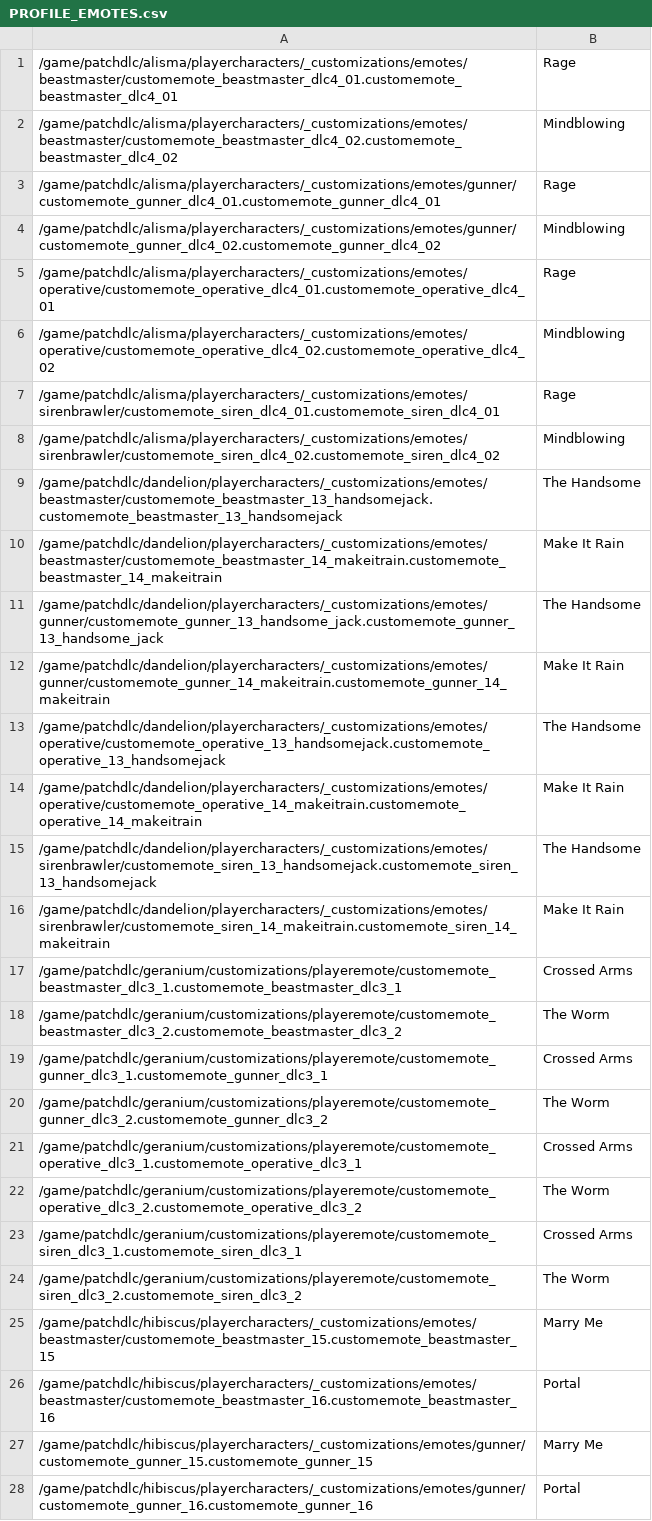
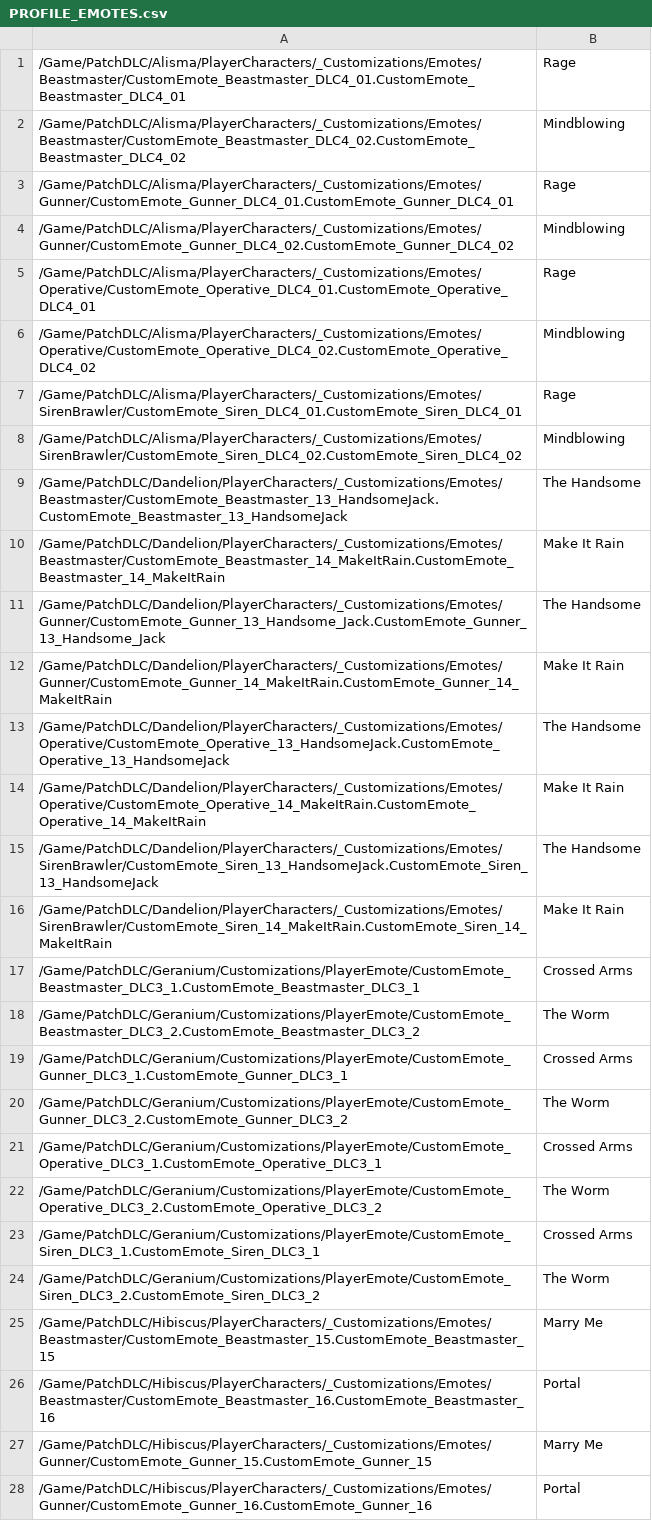
Before and after one commit to ZakisM/bl3_save_edit, a CSV file: bl3_save_edit_core/game_data/PROFILE_EMOTES.csv, drawn as a sheet; only a part is shown; the diff covers the shown part only; the diff names each change by its address in the sheet, - before the commit and + after, or states it on an @@ line.

```diff
--- a/bl3_save_edit_core/game_data/PROFILE_EMOTES.csv
+++ b/bl3_save_edit_core/game_data/PROFILE_EMOTES.csv
-A1: /game/patchdlc/alisma/playercharacters/_customizations/emotes/beastmaster/customemote_beastmaster_dlc4_01.customemote_beastmaster_dlc4_01
+A1: /Game/PatchDLC/Alisma/PlayerCharacters/_Customizations/Emotes/Beastmaster/CustomEmote_Beastmaster_DLC4_01.CustomEmote_Beastmaster_DLC4_01
-A2: /game/patchdlc/alisma/playercharacters/_customizations/emotes/beastmaster/customemote_beastmaster_dlc4_02.customemote_beastmaster_dlc4_02
+A2: /Game/PatchDLC/Alisma/PlayerCharacters/_Customizations/Emotes/Beastmaster/CustomEmote_Beastmaster_DLC4_02.CustomEmote_Beastmaster_DLC4_02
-A3: /game/patchdlc/alisma/playercharacters/_customizations/emotes/gunner/customemote_gunner_dlc4_01.customemote_gunner_dlc4_01
+A3: /Game/PatchDLC/Alisma/PlayerCharacters/_Customizations/Emotes/Gunner/CustomEmote_Gunner_DLC4_01.CustomEmote_Gunner_DLC4_01
-A4: /game/patchdlc/alisma/playercharacters/_customizations/emotes/gunner/customemote_gunner_dlc4_02.customemote_gunner_dlc4_02
+A4: /Game/PatchDLC/Alisma/PlayerCharacters/_Customizations/Emotes/Gunner/CustomEmote_Gunner_DLC4_02.CustomEmote_Gunner_DLC4_02
-A5: /game/patchdlc/alisma/playercharacters/_customizations/emotes/operative/customemote_operative_dlc4_01.customemote_operative_dlc4_01
+A5: /Game/PatchDLC/Alisma/PlayerCharacters/_Customizations/Emotes/Operative/CustomEmote_Operative_DLC4_01.CustomEmote_Operative_DLC4_01
-A6: /game/patchdlc/alisma/playercharacters/_customizations/emotes/operative/customemote_operative_dlc4_02.customemote_operative_dlc4_02
+A6: /Game/PatchDLC/Alisma/PlayerCharacters/_Customizations/Emotes/Operative/CustomEmote_Operative_DLC4_02.CustomEmote_Operative_DLC4_02
-A7: /game/patchdlc/alisma/playercharacters/_customizations/emotes/sirenbrawler/customemote_siren_dlc4_01.customemote_siren_dlc4_01
+A7: /Game/PatchDLC/Alisma/PlayerCharacters/_Customizations/Emotes/SirenBrawler/CustomEmote_Siren_DLC4_01.CustomEmote_Siren_DLC4_01
-A8: /game/patchdlc/alisma/playercharacters/_customizations/emotes/sirenbrawler/customemote_siren_dlc4_02.customemote_siren_dlc4_02
+A8: /Game/PatchDLC/Alisma/PlayerCharacters/_Customizations/Emotes/SirenBrawler/CustomEmote_Siren_DLC4_02.CustomEmote_Siren_DLC4_02
-A9: /game/patchdlc/dandelion/playercharacters/_customizations/emotes/beastmaster/customemote_beastmaster_13_handsomejack.customemote_beastmaster_13_handsomejack
+A9: /Game/PatchDLC/Dandelion/PlayerCharacters/_Customizations/Emotes/Beastmaster/CustomEmote_Beastmaster_13_HandsomeJack.CustomEmote_Beastmaster_13_HandsomeJack
-A10: /game/patchdlc/dandelion/playercharacters/_customizations/emotes/beastmaster/customemote_beastmaster_14_makeitrain.customemote_beastmaster_14_makeitrain
+A10: /Game/PatchDLC/Dandelion/PlayerCharacters/_Customizations/Emotes/Beastmaster/CustomEmote_Beastmaster_14_MakeItRain.CustomEmote_Beastmaster_14_MakeItRain
-A11: /game/patchdlc/dandelion/playercharacters/_customizations/emotes/gunner/customemote_gunner_13_handsome_jack.customemote_gunner_13_handsome_jack
+A11: /Game/PatchDLC/Dandelion/PlayerCharacters/_Customizations/Emotes/Gunner/CustomEmote_Gunner_13_Handsome_Jack.CustomEmote_Gunner_13_Handsome_Jack
-A12: /game/patchdlc/dandelion/playercharacters/_customizations/emotes/gunner/customemote_gunner_14_makeitrain.customemote_gunner_14_makeitrain
+A12: /Game/PatchDLC/Dandelion/PlayerCharacters/_Customizations/Emotes/Gunner/CustomEmote_Gunner_14_MakeItRain.CustomEmote_Gunner_14_MakeItRain
-A13: /game/patchdlc/dandelion/playercharacters/_customizations/emotes/operative/customemote_operative_13_handsomejack.customemote_operative_13_handsomejack
+A13: /Game/PatchDLC/Dandelion/PlayerCharacters/_Customizations/Emotes/Operative/CustomEmote_Operative_13_HandsomeJack.CustomEmote_Operative_13_HandsomeJack
-A14: /game/patchdlc/dandelion/playercharacters/_customizations/emotes/operative/customemote_operative_14_makeitrain.customemote_operative_14_makeitrain
+A14: /Game/PatchDLC/Dandelion/PlayerCharacters/_Customizations/Emotes/Operative/CustomEmote_Operative_14_MakeItRain.CustomEmote_Operative_14_MakeItRain
-A15: /game/patchdlc/dandelion/playercharacters/_customizations/emotes/sirenbrawler/customemote_siren_13_handsomejack.customemote_siren_13_handsomejack
+A15: /Game/PatchDLC/Dandelion/PlayerCharacters/_Customizations/Emotes/SirenBrawler/CustomEmote_Siren_13_HandsomeJack.CustomEmote_Siren_13_HandsomeJack
-A16: /game/patchdlc/dandelion/playercharacters/_customizations/emotes/sirenbrawler/customemote_siren_14_makeitrain.customemote_siren_14_makeitrain
+A16: /Game/PatchDLC/Dandelion/PlayerCharacters/_Customizations/Emotes/SirenBrawler/CustomEmote_Siren_14_MakeItRain.CustomEmote_Siren_14_MakeItRain
-A17: /game/patchdlc/geranium/customizations/playeremote/customemote_beastmaster_dlc3_1.customemote_beastmaster_dlc3_1
+A17: /Game/PatchDLC/Geranium/Customizations/PlayerEmote/CustomEmote_Beastmaster_DLC3_1.CustomEmote_Beastmaster_DLC3_1
-A18: /game/patchdlc/geranium/customizations/playeremote/customemote_beastmaster_dlc3_2.customemote_beastmaster_dlc3_2
+A18: /Game/PatchDLC/Geranium/Customizations/PlayerEmote/CustomEmote_Beastmaster_DLC3_2.CustomEmote_Beastmaster_DLC3_2
-A19: /game/patchdlc/geranium/customizations/playeremote/customemote_gunner_dlc3_1.customemote_gunner_dlc3_1
+A19: /Game/PatchDLC/Geranium/Customizations/PlayerEmote/CustomEmote_Gunner_DLC3_1.CustomEmote_Gunner_DLC3_1
-A20: /game/patchdlc/geranium/customizations/playeremote/customemote_gunner_dlc3_2.customemote_gunner_dlc3_2
+A20: /Game/PatchDLC/Geranium/Customizations/PlayerEmote/CustomEmote_Gunner_DLC3_2.CustomEmote_Gunner_DLC3_2
-A21: /game/patchdlc/geranium/customizations/playeremote/customemote_operative_dlc3_1.customemote_operative_dlc3_1
+A21: /Game/PatchDLC/Geranium/Customizations/PlayerEmote/CustomEmote_Operative_DLC3_1.CustomEmote_Operative_DLC3_1
-A22: /game/patchdlc/geranium/customizations/playeremote/customemote_operative_dlc3_2.customemote_operative_dlc3_2
+A22: /Game/PatchDLC/Geranium/Customizations/PlayerEmote/CustomEmote_Operative_DLC3_2.CustomEmote_Operative_DLC3_2
-A23: /game/patchdlc/geranium/customizations/playeremote/customemote_siren_dlc3_1.customemote_siren_dlc3_1
+A23: /Game/PatchDLC/Geranium/Customizations/PlayerEmote/CustomEmote_Siren_DLC3_1.CustomEmote_Siren_DLC3_1
-A24: /game/patchdlc/geranium/customizations/playeremote/customemote_siren_dlc3_2.customemote_siren_dlc3_2
+A24: /Game/PatchDLC/Geranium/Customizations/PlayerEmote/CustomEmote_Siren_DLC3_2.CustomEmote_Siren_DLC3_2
-A25: /game/patchdlc/hibiscus/playercharacters/_customizations/emotes/beastmaster/customemote_beastmaster_15.customemote_beastmaster_15
+A25: /Game/PatchDLC/Hibiscus/PlayerCharacters/_Customizations/Emotes/Beastmaster/CustomEmote_Beastmaster_15.CustomEmote_Beastmaster_15
-A26: /game/patchdlc/hibiscus/playercharacters/_customizations/emotes/beastmaster/customemote_beastmaster_16.customemote_beastmaster_16
+A26: /Game/PatchDLC/Hibiscus/PlayerCharacters/_Customizations/Emotes/Beastmaster/CustomEmote_Beastmaster_16.CustomEmote_Beastmaster_16
-A27: /game/patchdlc/hibiscus/playercharacters/_customizations/emotes/gunner/customemote_gunner_15.customemote_gunner_15
+A27: /Game/PatchDLC/Hibiscus/PlayerCharacters/_Customizations/Emotes/Gunner/CustomEmote_Gunner_15.CustomEmote_Gunner_15
-A28: /game/patchdlc/hibiscus/playercharacters/_customizations/emotes/gunner/customemote_gunner_16.customemote_gunner_16
+A28: /Game/PatchDLC/Hibiscus/PlayerCharacters/_Customizations/Emotes/Gunner/CustomEmote_Gunner_16.CustomEmote_Gunner_16
```
Also changed, not shown: 36 edited cells elsewhere in this file, bl3_save_edit_core/game_data/MISSION.csv, bl3_save_edit_core/game_data/PROFILE_ECHO_THEMES.csv, 27 other files.
